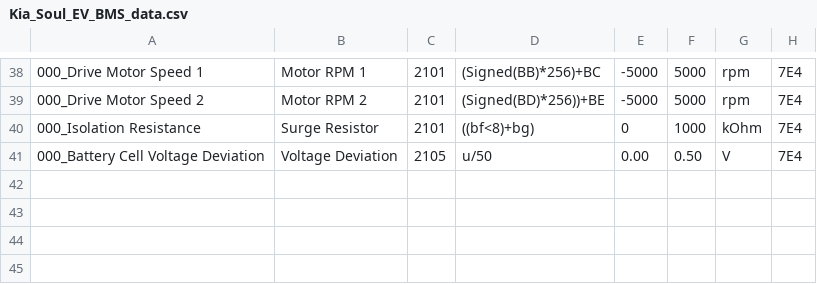
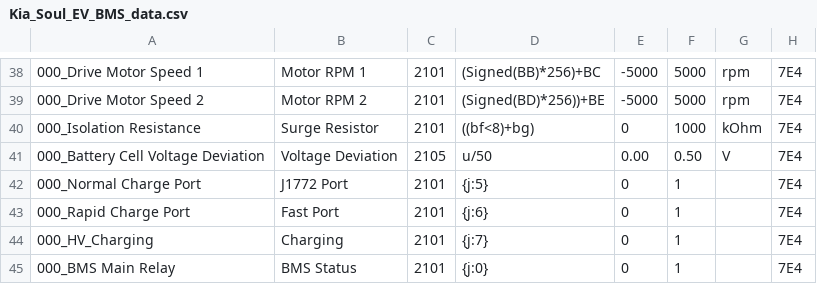
Before and after one commit to JejuSoul/OBD-PIDs-for-HKMC-EVs, a CSV file: Soul EV/extendedpids/Kia_Soul_EV_BMS_data.csv, drawn as a sheet; only a part is shown, gaps mark what is left out; the diff names each change by its address in the sheet, - before the commit and + after, or states it on an @@ line.

```diff
--- a/Soul EV/extendedpids/Kia_Soul_EV_BMS_data.csv
+++ b/Soul EV/extendedpids/Kia_Soul_EV_BMS_data.csv
+row 42: 000_Normal Charge Port | J1772 Port | 2101 | {j:5} | 0 | 1 |  | 7E4
+row 43: 000_Rapid Charge Port | Fast Port | 2101 | {j:6} | 0 | 1 |  | 7E4
+row 44: 000_HV_Charging | Charging | 2101 | {j:7} | 0 | 1 |  | 7E4
+row 45: 000_BMS Main Relay | BMS Status | 2101 | {j:0} | 0 | 1 |  | 7E4
```
Also changed, not shown: Soul EV/extendedpids/Kia_Soul_EV_OBC2015_data.csv, Soul EV/extendedpids/Kia_Soul_EV_OBC2016_data.csv.
